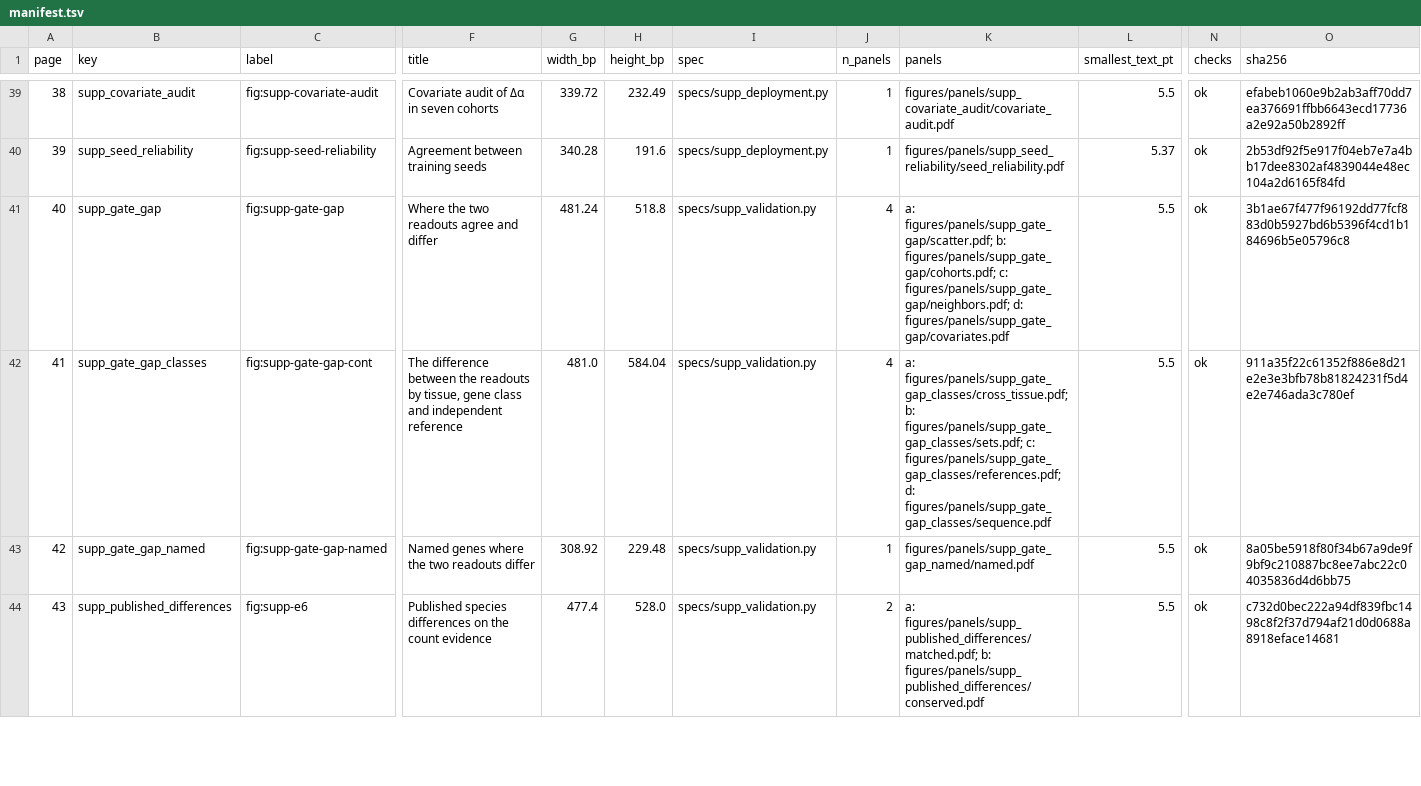
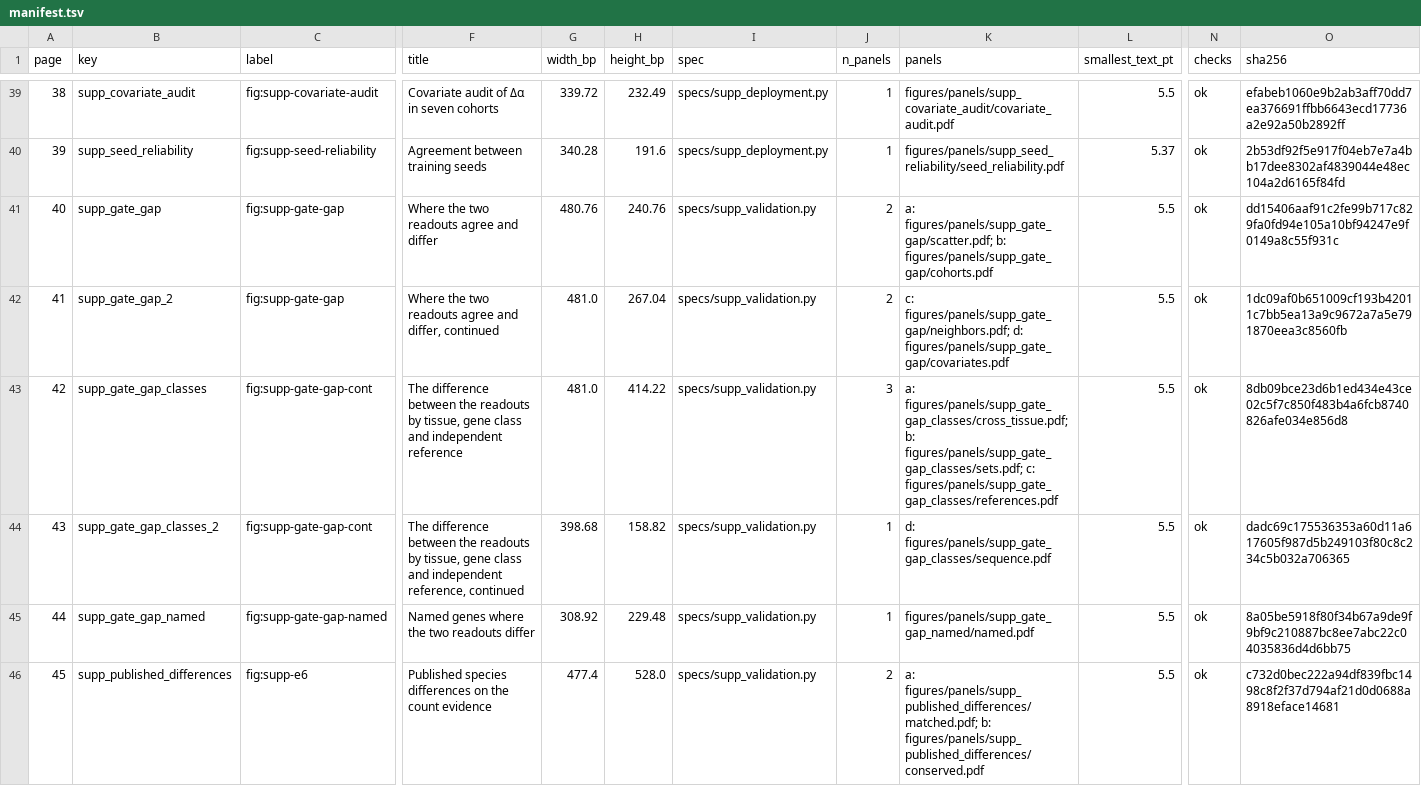
Before and after one commit to theislab/chimera, a TSV file: figures/manifest.tsv, drawn as a sheet; only a part is shown, gaps mark what is left out; addresses are those after the commit; rows hold the shown columns only; the diff names each change by its address in the sheet, - before the commit and + after, or states it on an @@ line.

Commit message:
Figures: gate-gap figures over two floats each; figure file with 89 pages; old panel-name table and page-copy step removed; index of the analyses regenerated

```diff
--- a/figures/manifest.tsv
+++ b/figures/manifest.tsv
-G41 (width_bp): 481.24
+G41 (width_bp): 480.76
-H41 (height_bp): 518.8
+H41 (height_bp): 240.76
-J41 (n_panels): 4
+J41 (n_panels): 2
-K41 (panels): …figures/panels/supp_gate_gap/scatter.pdf; b: figures/panels/supp_gate_gap/cohorts.pdf; c: figures/panels/supp_gate_gap/neighbors.pdf; d: figures/panels/supp_gate_gap/covariates.pdf
+K41 (panels): …figures/panels/supp_gate_gap/scatter.pdf; b: figures/panels/supp_gate_gap/cohorts.pdf
-O41 (sha256): 3b1ae67f477f96192dd77fcf883d0b5927bd6b5396f4cd1b184696b5e05796c8
+O41 (sha256): dd15406aaf91c2fe99b717c829fa0fd94e105a10bf94247e9f0149a8c55f931c
+row 42: 41 | supp_gate_gap_2 | fig:supp-gate-gap | Where the two readouts agree and differ, continued | 481.0 | 267.04 | specs/supp_validation.py | 2 | c: figures/panels/supp_gate_gap/neighbors.pdf; d: figures/panels/supp_gate_gap/covariates.pdf | 5.5 | ok | 1dc09af0b651009cf193b42011c7bb5ea13a9c9672a7a5e791870eea3c8560fb
@@ column A (page) renumbered from row 43 down @@
-H43 (height_bp): 584.04
+H43 (height_bp): 414.22
-J43 (n_panels): 4
+J43 (n_panels): 3
-K43 (panels): …figures/panels/supp_gate_gap_classes/sets.pdf; c: figures/panels/supp_gate_gap_classes/references.pdf; d: figures/panels/supp_gate_gap_classes/sequence.pdf
+K43 (panels): …figures/panels/supp_gate_gap_classes/sets.pdf; c: figures/panels/supp_gate_gap_classes/references.pdf
-O43 (sha256): 911a35f22c61352f886e8d21e2e3e3bfb78b81824231f5d4e2e746ada3c780ef
+O43 (sha256): 8db09bce23d6b1ed434e43ce02c5f7c850f483b4a6fcb8740826afe034e856d8
+row 44: 43 | supp_gate_gap_classes_2 | fig:supp-gate-gap-cont | The difference between the readouts by tissue, gene class and independent reference, continued | 398.68 | 158.82 | specs/supp_validation.py | 1 | d: figures/panels/supp_gate_gap_classes/sequence.pdf | 5.5 | ok | dadc69c175536353a60d11a617605f987d5b249103f80c8c234c5b032a706365
```
Also changed, not shown: analysis/tasks/INDEX.tsv, 21 other files.
